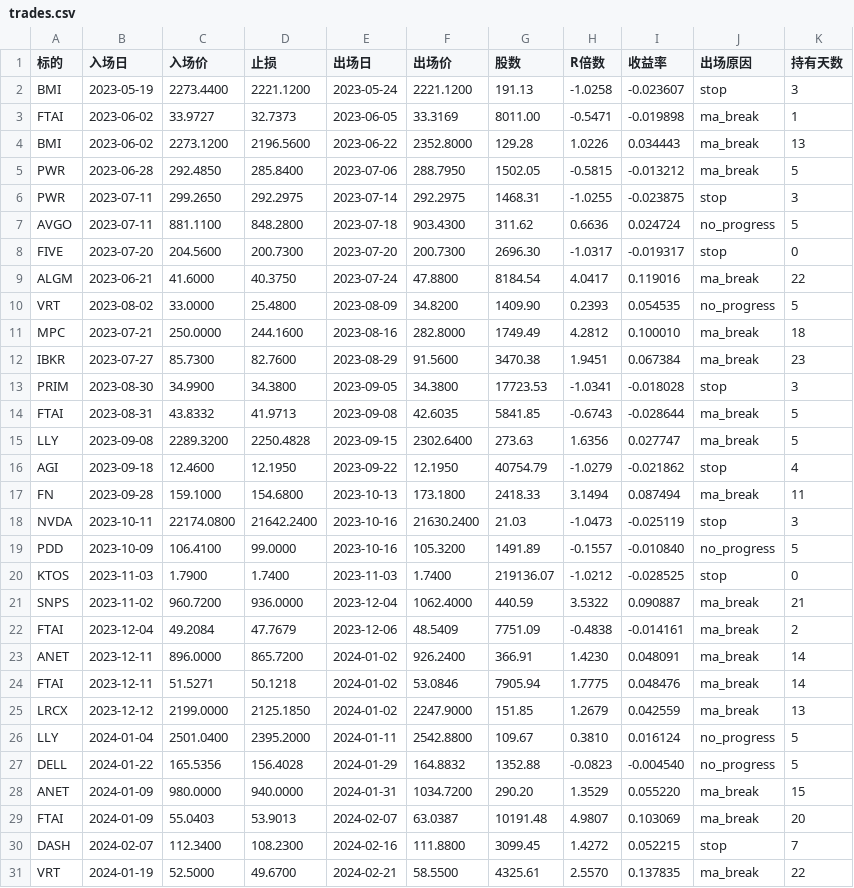
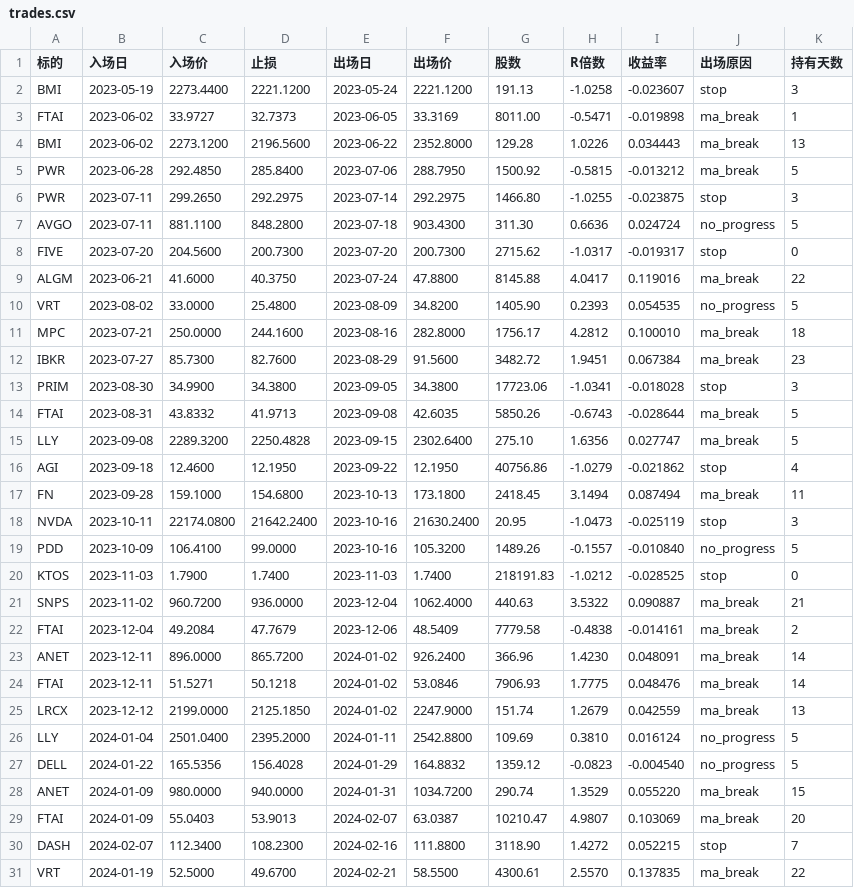
Before and after one commit to cagekevin/futu, a CSV file: backtest/docs/results/trades.csv, drawn as a sheet; only a part is shown; the diff covers the shown part only.

Commit message:
fix(backtest): 代码审计 —— 修 4 处（含 1 处**轻微前视**）+ 逐笔对账测试
在给出结论前把"记账"审一遍（前面几轮已在自己代码里抓到 5 个 bug）。
方法：① 逐行读、按 bug 类别找；② 写**对账测试**用独立公式重算每一笔。

找到 5 处，修 4 处：
  ① ★ **入场定仓 / 曝险检查用了「当日收盘价」** —— 入场在**开盘** ⇒ 轻微前视。
     修法：分两个权益口径 —— `equity_open`（开盘价，真的知道）用于定仓与曝险；
     `equity_close`（收盘价）只用于收盘记账。
  ② ★ `partial_fraction=0` 时一股没卖也把止损移到保本 ⇒ **白送一次止损上移**。
     修法：只有 `sold > 0` 才准算"部分止盈"、才准移止损。
  ③ 全出那条路径记的成交价写成收盘价（实际成交在 max(止盈价, 开盘)）⇒
     **导出的逐笔清单对不上账**（PnL 本身是对的）。
     修法：仓位记 `last_fill`（最近一次实际成交价），全出时用它。
  ④ 数据末尾平仓的成本没进最终权益 ⇒ 最后一天净值虚高。
  （⑤ 限价单被静默丢弃没计数 —— 低影响，记在文档里未改）

★ **修完之后结论没变**：总收益 19.08% → **19.00%**、Sharpe 0.457 → 0.455、
  MDD / 每笔 R / 胜率 / 出场分布**完全相同**。
  ⇒ bug 都在"细节与边界"上，不在"账算错了"上；三条机制级结论一条都没动。

新增三条守门测试（test_trade_simulator 22 → **25 项**）：
  · test_trade_records_reconcile —— ★ 逐笔对账（独立公式重算 R，4 笔全对得上）
  · test_zero_partial_does_not_move_stop_to_breakeven
  · test_full_partial_records_the_actual_fill_price

文档数字已按修正后的重跑同步（13/14/规格 §12）。

```diff
--- a/backtest/docs/results/trades.csv
+++ b/backtest/docs/results/trades.csv
@@ -4,28 +4,28 @@ FTAI,2023-06-02,33.9727,32.7373,2023-06-05,33.3169,8011.00,-0.5471,-0.019898,ma_
 BMI,2023-06-02,2273.1200,2196.5600,2023-06-22,2352.8000,129.28,1.0226,0.034443,ma_break,13
-PWR,2023-06-28,292.4850,285.8400,2023-07-06,288.7950,1502.05,-0.5815,-0.013212,ma_break,5
-PWR,2023-07-11,299.2650,292.2975,2023-07-14,292.2975,1468.31,-1.0255,-0.023875,stop,3
-AVGO,2023-07-11,881.1100,848.2800,2023-07-18,903.4300,311.62,0.6636,0.024724,no_progress,5
-FIVE,2023-07-20,204.5600,200.7300,2023-07-20,200.7300,2696.30,-1.0317,-0.019317,stop,0
-ALGM,2023-06-21,41.6000,40.3750,2023-07-24,47.8800,8184.54,4.0417,0.119016,ma_break,22
-VRT,2023-08-02,33.0000,25.4800,2023-08-09,34.8200,1409.90,0.2393,0.054535,no_progress,5
-MPC,2023-07-21,250.0000,244.1600,2023-08-16,282.8000,1749.49,4.2812,0.100010,ma_break,18
-IBKR,2023-07-27,85.7300,82.7600,2023-08-29,91.5600,3470.38,1.9451,0.067384,ma_break,23
-PRIM,2023-08-30,34.9900,34.3800,2023-09-05,34.3800,17723.53,-1.0341,-0.018028,stop,3
-FTAI,2023-08-31,43.8332,41.9713,2023-09-08,42.6035,5841.85,-0.6743,-0.028644,ma_break,5
-LLY,2023-09-08,2289.3200,2250.4828,2023-09-15,2302.6400,273.63,1.6356,0.027747,ma_break,5
-AGI,2023-09-18,12.4600,12.1950,2023-09-22,12.1950,40754.79,-1.0279,-0.021862,stop,4
-FN,2023-09-28,159.1000,154.6800,2023-10-13,173.1800,2418.33,3.1494,0.087494,ma_break,11
-NVDA,2023-10-11,22174.0800,21642.2400,2023-10-16,21630.2400,21.03,-1.0473,-0.025119,stop,3
-PDD,2023-10-09,106.4100,99.0000,2023-10-16,105.3200,1491.89,-0.1557,-0.010840,no_progress,5
-KTOS,2023-11-03,1.7900,1.7400,2023-11-03,1.7400,219136.07,-1.0212,-0.028525,stop,0
-SNPS,2023-11-02,960.7200,936.0000,2023-12-04,1062.4000,440.59,3.5322,0.090887,ma_break,21
-FTAI,2023-12-04,49.2084,47.7679,2023-12-06,48.5409,7751.09,-0.4838,-0.014161,ma_break,2
-ANET,2023-12-11,896.0000,865.7200,2024-01-02,926.2400,366.91,1.4230,0.048091,ma_break,14
-FTAI,2023-12-11,51.5271,50.1218,2024-01-02,53.0846,7905.94,1.7775,0.048476,ma_break,14
-LRCX,2023-12-12,2199.0000,2125.1850,2024-01-02,2247.9000,151.85,1.2679,0.042559,ma_break,13
-LLY,2024-01-04,2501.0400,2395.2000,2024-01-11,2542.8800,109.67,0.3810,0.016124,no_progress,5
-DELL,2024-01-22,165.5356,156.4028,2024-01-29,164.8832,1352.88,-0.0823,-0.004540,no_progress,5
-ANET,2024-01-09,980.0000,940.0000,2024-01-31,1034.7200,290.20,1.3529,0.055220,ma_break,15
-FTAI,2024-01-09,55.0403,53.9013,2024-02-07,63.0387,10191.48,4.9807,0.103069,ma_break,20
-DASH,2024-02-07,112.3400,108.2300,2024-02-16,111.8800,3099.45,1.4272,0.052215,stop,7
-VRT,2024-01-19,52.5000,49.6700,2024-02-21,58.5500,4325.61,2.5570,0.137835,ma_break,22
+PWR,2023-06-28,292.4850,285.8400,2023-07-06,288.7950,1500.92,-0.5815,-0.013212,ma_break,5
+PWR,2023-07-11,299.2650,292.2975,2023-07-14,292.2975,1466.80,-1.0255,-0.023875,stop,3
+AVGO,2023-07-11,881.1100,848.2800,2023-07-18,903.4300,311.30,0.6636,0.024724,no_progress,5
+FIVE,2023-07-20,204.5600,200.7300,2023-07-20,200.7300,2715.62,-1.0317,-0.019317,stop,0
+ALGM,2023-06-21,41.6000,40.3750,2023-07-24,47.8800,8145.88,4.0417,0.119016,ma_break,22
+VRT,2023-08-02,33.0000,25.4800,2023-08-09,34.8200,1405.90,0.2393,0.054535,no_progress,5
+MPC,2023-07-21,250.0000,244.1600,2023-08-16,282.8000,1756.17,4.2812,0.100010,ma_break,18
+IBKR,2023-07-27,85.7300,82.7600,2023-08-29,91.5600,3482.72,1.9451,0.067384,ma_break,23
+PRIM,2023-08-30,34.9900,34.3800,2023-09-05,34.3800,17723.06,-1.0341,-0.018028,stop,3
+FTAI,2023-08-31,43.8332,41.9713,2023-09-08,42.6035,5850.26,-0.6743,-0.028644,ma_break,5
+LLY,2023-09-08,2289.3200,2250.4828,2023-09-15,2302.6400,275.10,1.6356,0.027747,ma_break,5
+AGI,2023-09-18,12.4600,12.1950,2023-09-22,12.1950,40756.86,-1.0279,-0.021862,stop,4
+FN,2023-09-28,159.1000,154.6800,2023-10-13,173.1800,2418.45,3.1494,0.087494,ma_break,11
+NVDA,2023-10-11,22174.0800,21642.2400,2023-10-16,21630.2400,20.95,-1.0473,-0.025119,stop,3
+PDD,2023-10-09,106.4100,99.0000,2023-10-16,105.3200,1489.26,-0.1557,-0.010840,no_progress,5
+KTOS,2023-11-03,1.7900,1.7400,2023-11-03,1.7400,218191.83,-1.0212,-0.028525,stop,0
+SNPS,2023-11-02,960.7200,936.0000,2023-12-04,1062.4000,440.63,3.5322,0.090887,ma_break,21
+FTAI,2023-12-04,49.2084,47.7679,2023-12-06,48.5409,7779.58,-0.4838,-0.014161,ma_break,2
+ANET,2023-12-11,896.0000,865.7200,2024-01-02,926.2400,366.96,1.4230,0.048091,ma_break,14
+FTAI,2023-12-11,51.5271,50.1218,2024-01-02,53.0846,7906.93,1.7775,0.048476,ma_break,14
+LRCX,2023-12-12,2199.0000,2125.1850,2024-01-02,2247.9000,151.74,1.2679,0.042559,ma_break,13
+LLY,2024-01-04,2501.0400,2395.2000,2024-01-11,2542.8800,109.69,0.3810,0.016124,no_progress,5
+DELL,2024-01-22,165.5356,156.4028,2024-01-29,164.8832,1359.12,-0.0823,-0.004540,no_progress,5
+ANET,2024-01-09,980.0000,940.0000,2024-01-31,1034.7200,290.74,1.3529,0.055220,ma_break,15
+FTAI,2024-01-09,55.0403,53.9013,2024-02-07,63.0387,10210.47,4.9807,0.103069,ma_break,20
+DASH,2024-02-07,112.3400,108.2300,2024-02-16,111.8800,3118.90,1.4272,0.052215,stop,7
+VRT,2024-01-19,52.5000,49.6700,2024-02-21,58.5500,4300.61,2.5570,0.137835,ma_break,22
```
Also changed, not shown: 77 edited cells elsewhere in this file, 5 other files.
